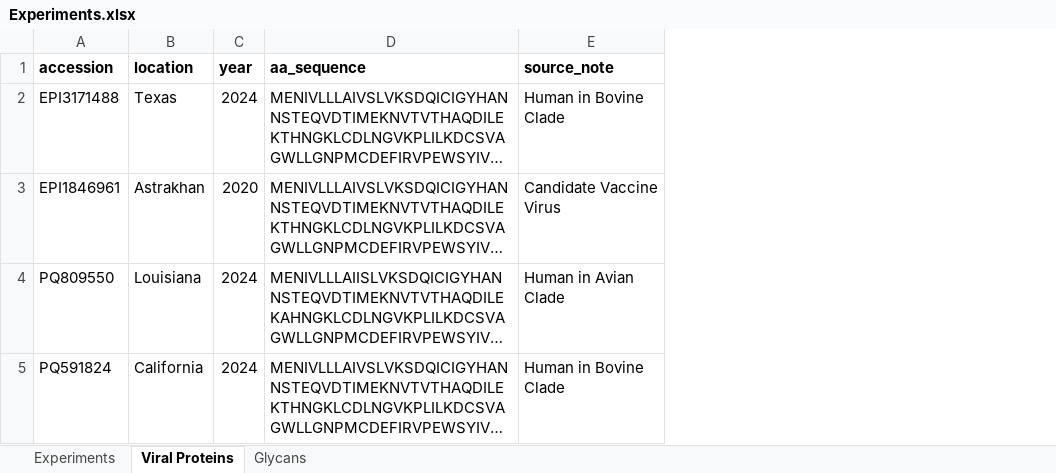
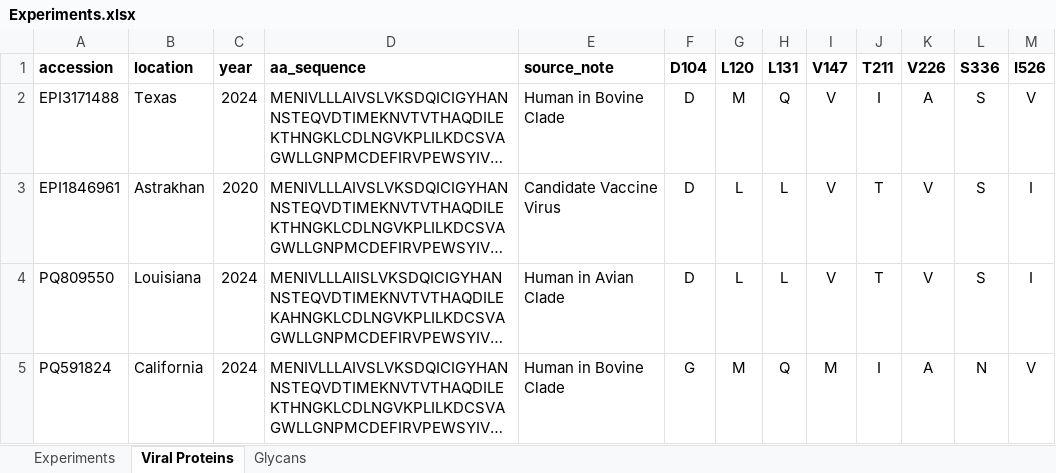
Before and after one commit to colbyford/Influenza_A_2.3.4.4b_Analyses, an Excel workbook: Experiments.xlsx, sheet Viral Proteins, drawn as a sheet; long unchanged cells end in …; values as stored, in another font and other column widths than the file's, no borders; the diff names each change by its address in the sheet, - before the commit and + after, or states it on an @@ line.

Commit message:
Update Experiments.xlsx

```diff
--- a/Experiments.xlsx (sheet Viral Proteins)
+++ b/Experiments.xlsx (sheet Viral Proteins)
+column F (D104), rows 2-5: D | D | D | G
+column G (L120), rows 2-5: M | L | L | M
+column H (L131), rows 2-5: Q | L | L | Q
+column I (V147), rows 2-5: V | V | V | M
+column J (T211), rows 2-5: I | T | T | I
+column K (V226), rows 2-5: A | V | V | A
+column L (S336), rows 2-5: S | S | S | N
+column M (I526), rows 2-5: V | I | I | V
```
Also changed, not shown: sheet Experiments.
